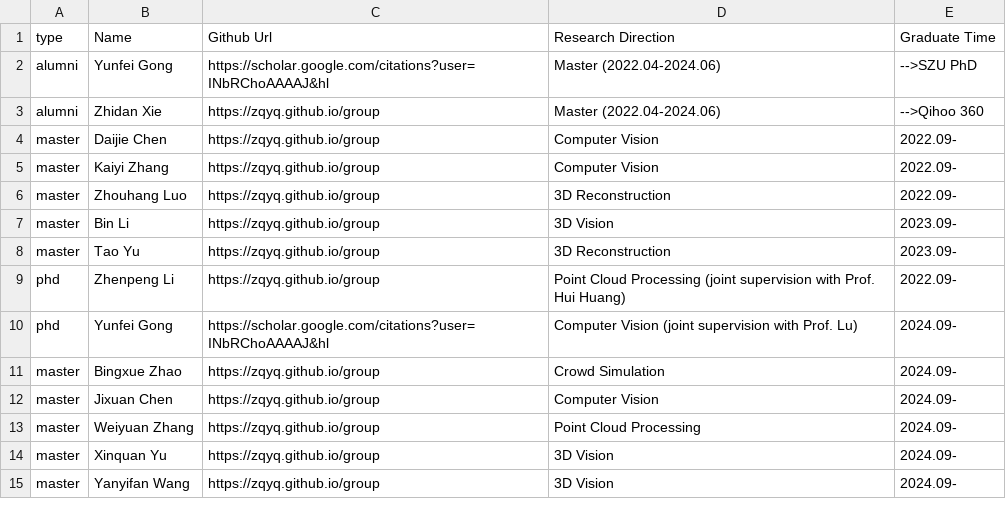
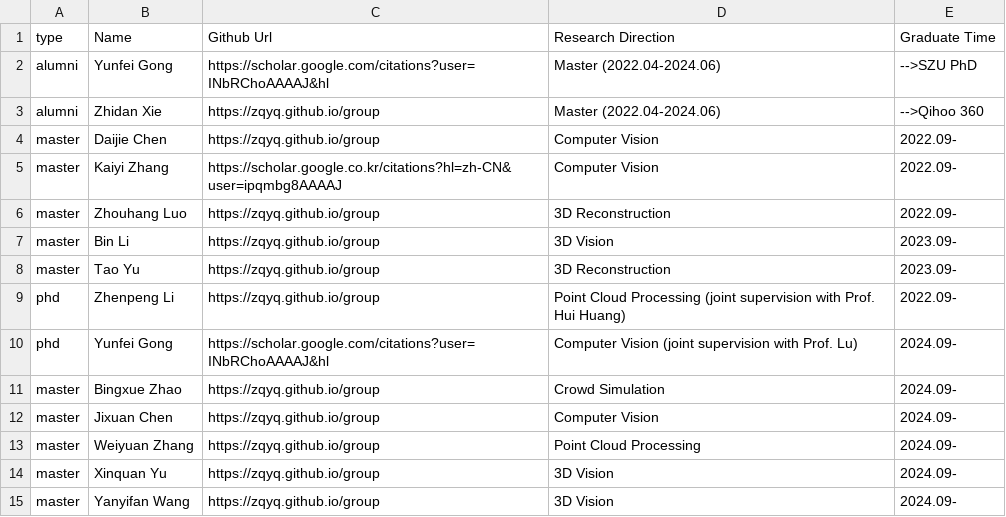
Before and after one commit to zqyq/zqyq.github.io, a CSV file: group/group_members.csv, drawn as a sheet.

Commit message:
Update group_members.csv

```diff
--- a/group/group_members.csv
+++ b/group/group_members.csv
@@ -4,3 +4,3 @@ alumni,Zhidan Xie,https://zqyq.github.io/group,Master (2022.04-2024.06),-->Qihoo
 master,Daijie Chen,https://zqyq.github.io/group,Computer Vision,2022.09-
-master,Kaiyi Zhang,https://zqyq.github.io/group,Computer Vision,2022.09-
+master,Kaiyi Zhang,https://scholar.google.co.kr/citations?hl=zh-CN&user=ipqmbg8AAAAJ,Computer Vision,2022.09-
 master,Zhouhang Luo,https://zqyq.github.io/group,3D Reconstruction,2022.09-
```
